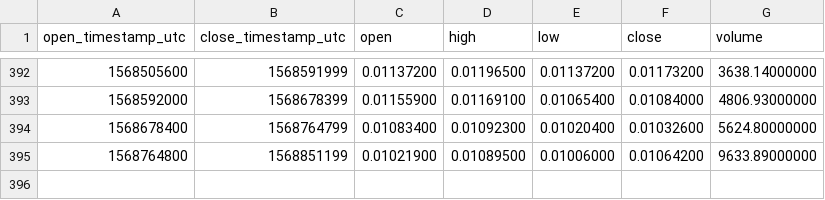
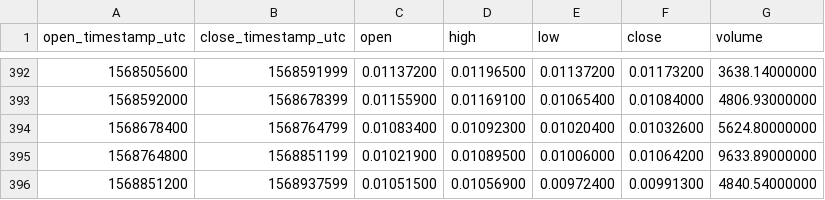
Before and after one commit to cryptobigbro/binance-HCETH, a CSV file: binance-HCETH-1d.csv, drawn as a sheet; only a part is shown, gaps mark what is left out.

```diff
--- a/binance-HCETH-1d.csv
+++ b/binance-HCETH-1d.csv
@@ -395 +395,2 @@ open_timestamp_utc,close_timestamp_utc,open,high,low,close,volume
 1568764800,1568851199,0.01021900,0.01089500,0.01006000,0.01064200,9633.89000000
+1568851200,1568937599,0.01051500,0.01056900,0.00972400,0.00991300,4840.54000000
```
Also changed, not shown: binance-HCETH-1h.csv.
